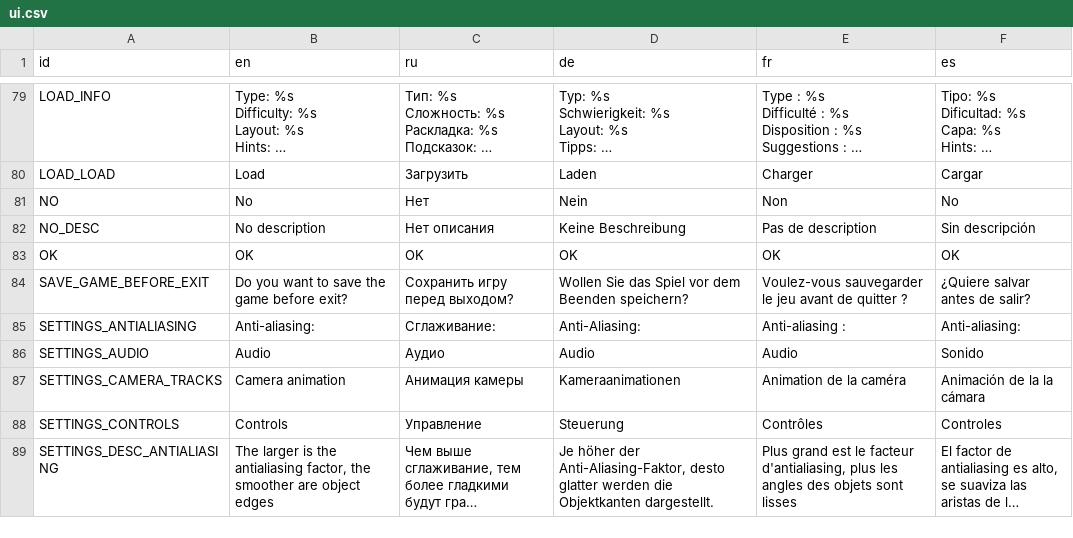
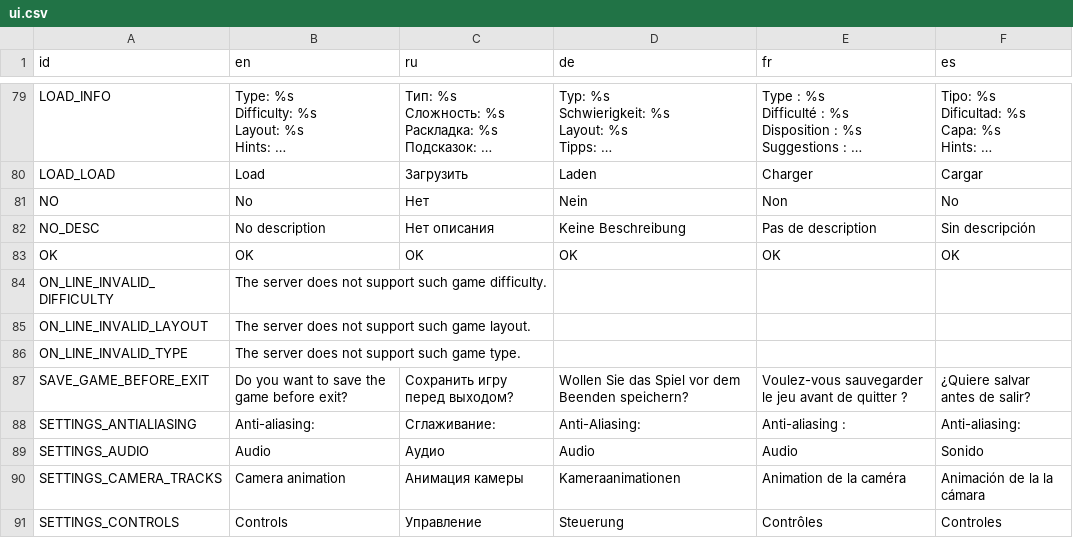
Before and after one commit to KaiSD/ogstudio, a CSV file: mj_res/lang/ui.csv, drawn as a sheet; only a part is shown, gaps mark what is left out; the shorter side is filled out with more unchanged rows; long unchanged cells end in …; the diff names each change by its address in the sheet, - before the commit and + after, or states it on an @@ line.

Commit message:
ON_LINE_INVALID* translations

```diff
--- a/mj_res/lang/ui.csv
+++ b/mj_res/lang/ui.csv
+row 84: ON_LINE_INVALID_DIFFICULTY | The server does not support such game difficulty.
+row 85: ON_LINE_INVALID_LAYOUT | The server does not support such game layout.
+row 86: ON_LINE_INVALID_TYPE | The server does not support such game type.
```
Also changed, not shown: 1 other file.
